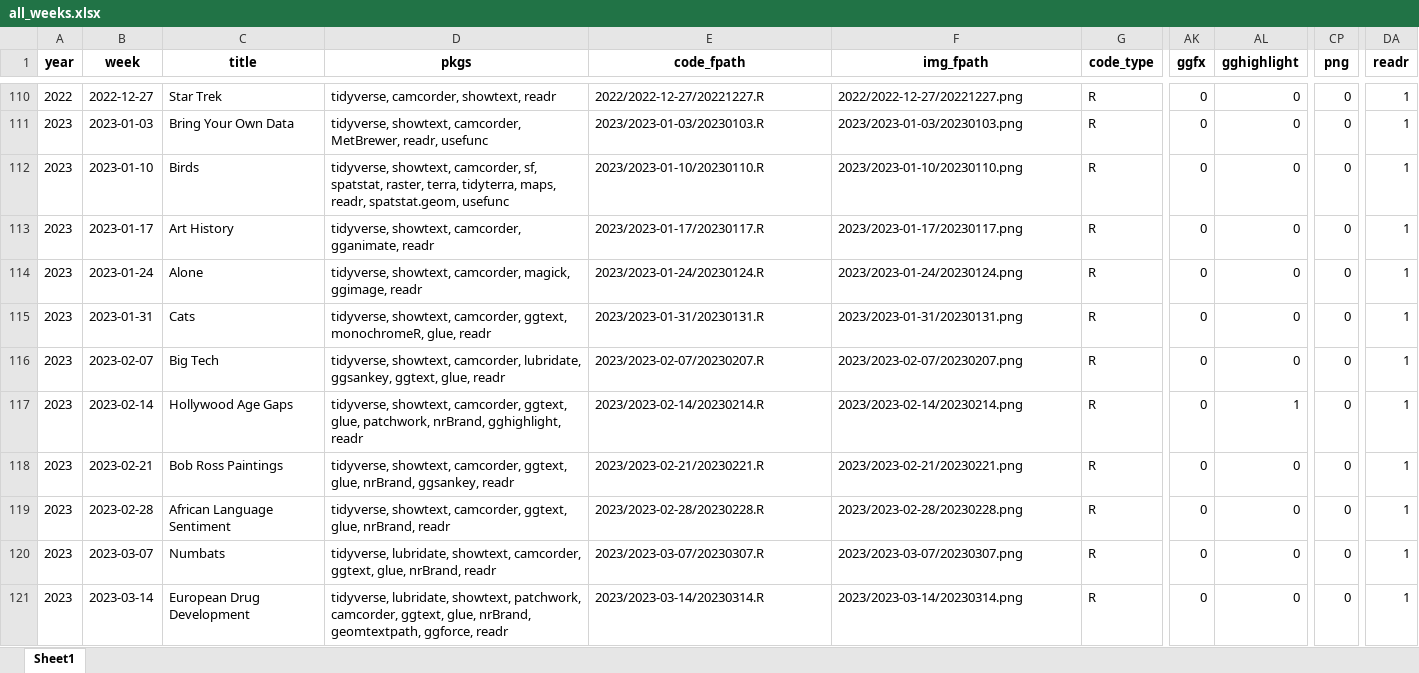
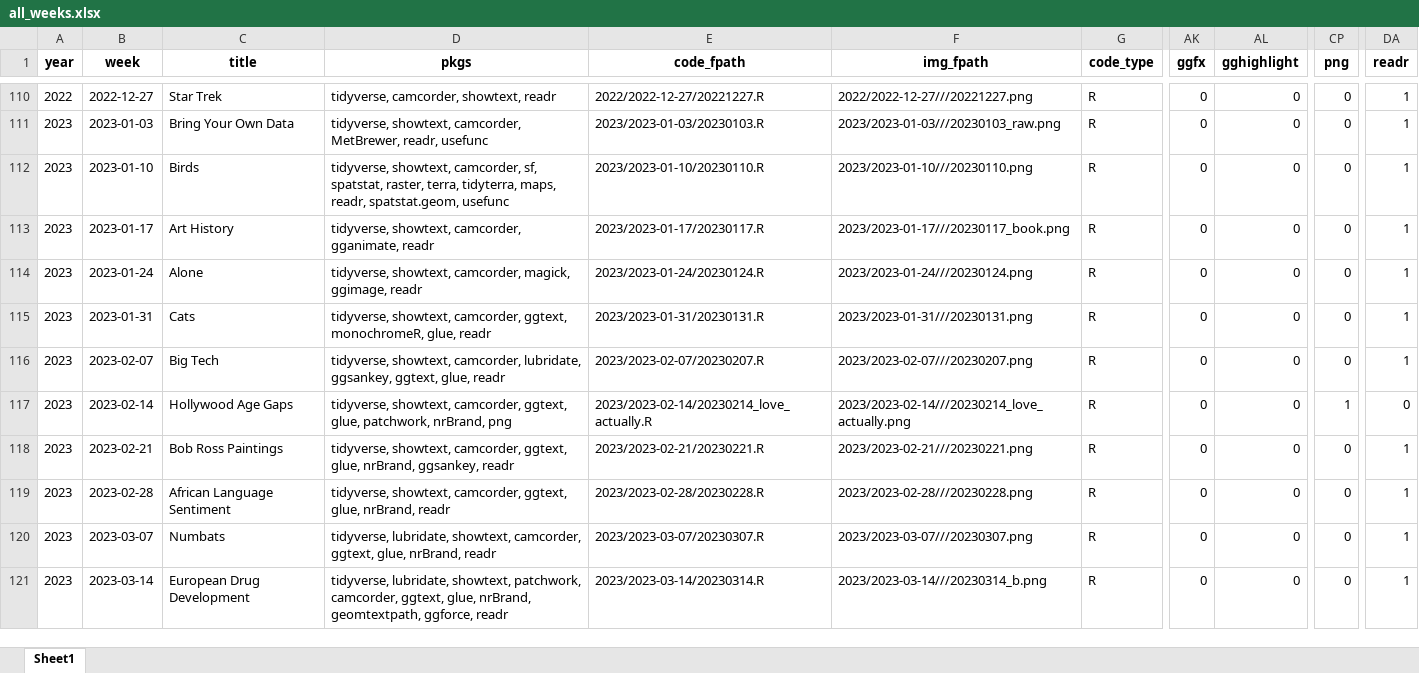
Before and after one commit to nrennie/tidytuesday, an Excel workbook: data/all_weeks.xlsx, sheet Sheet1, drawn as a sheet; only a part is shown, gaps mark what is left out; values as stored, in another font and other column widths than the file's, no borders; the diff covers the shown part only; the diff names each change by its address in the sheet, - before the commit and + after, or states it on an @@ line.

```diff
--- a/data/all_weeks.xlsx (sheet Sheet1)
+++ b/data/all_weeks.xlsx (sheet Sheet1)
-F110 (img_fpath): 2022/2022-12-27/20221227.png
+F110 (img_fpath): 2022/2022-12-27///20221227.png
-F111 (img_fpath): 2023/2023-01-03/20230103.png
+F111 (img_fpath): 2023/2023-01-03///20230103_raw.png
-F112 (img_fpath): 2023/2023-01-10/20230110.png
+F112 (img_fpath): 2023/2023-01-10///20230110.png
-F113 (img_fpath): 2023/2023-01-17/20230117.png
+F113 (img_fpath): 2023/2023-01-17///20230117_book.png
-F114 (img_fpath): 2023/2023-01-24/20230124.png
+F114 (img_fpath): 2023/2023-01-24///20230124.png
-F115 (img_fpath): 2023/2023-01-31/20230131.png
+F115 (img_fpath): 2023/2023-01-31///20230131.png
-F116 (img_fpath): 2023/2023-02-07/20230207.png
+F116 (img_fpath): 2023/2023-02-07///20230207.png
-D117 (pkgs): …patchwork, nrBrand, gghighlight, readr
+D117 (pkgs): …patchwork, nrBrand, png
-E117 (code_fpath): 2023/2023-02-14/20230214.R
+E117 (code_fpath): 2023/2023-02-14/20230214_love_actually.R
-F117 (img_fpath): 2023/2023-02-14/20230214.png
+F117 (img_fpath): 2023/2023-02-14///20230214_love_actually.png
-AL117 (gghighlight): 1
+AL117 (gghighlight): 0
-CP117 (png): 0
+CP117 (png): 1
-DA117 (readr): 1
+DA117 (readr): 0
-F118 (img_fpath): 2023/2023-02-21/20230221.png
+F118 (img_fpath): 2023/2023-02-21///20230221.png
-F119 (img_fpath): 2023/2023-02-28/20230228.png
+F119 (img_fpath): 2023/2023-02-28///20230228.png
-F120 (img_fpath): 2023/2023-03-07/20230307.png
+F120 (img_fpath): 2023/2023-03-07///20230307.png
-F121 (img_fpath): 2023/2023-03-14/20230314.png
+F121 (img_fpath): 2023/2023-03-14///20230314_b.png
```
Also changed, not shown: 185 edited cells elsewhere in this sheet, 1 other file.
